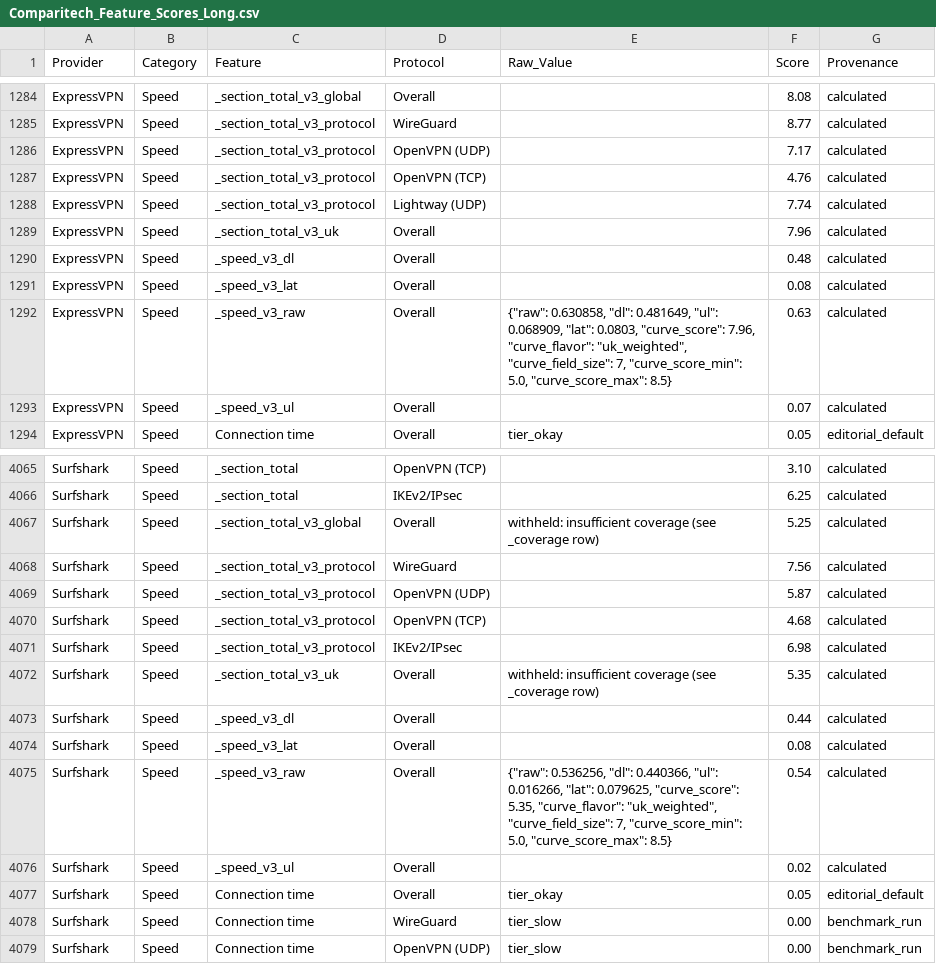
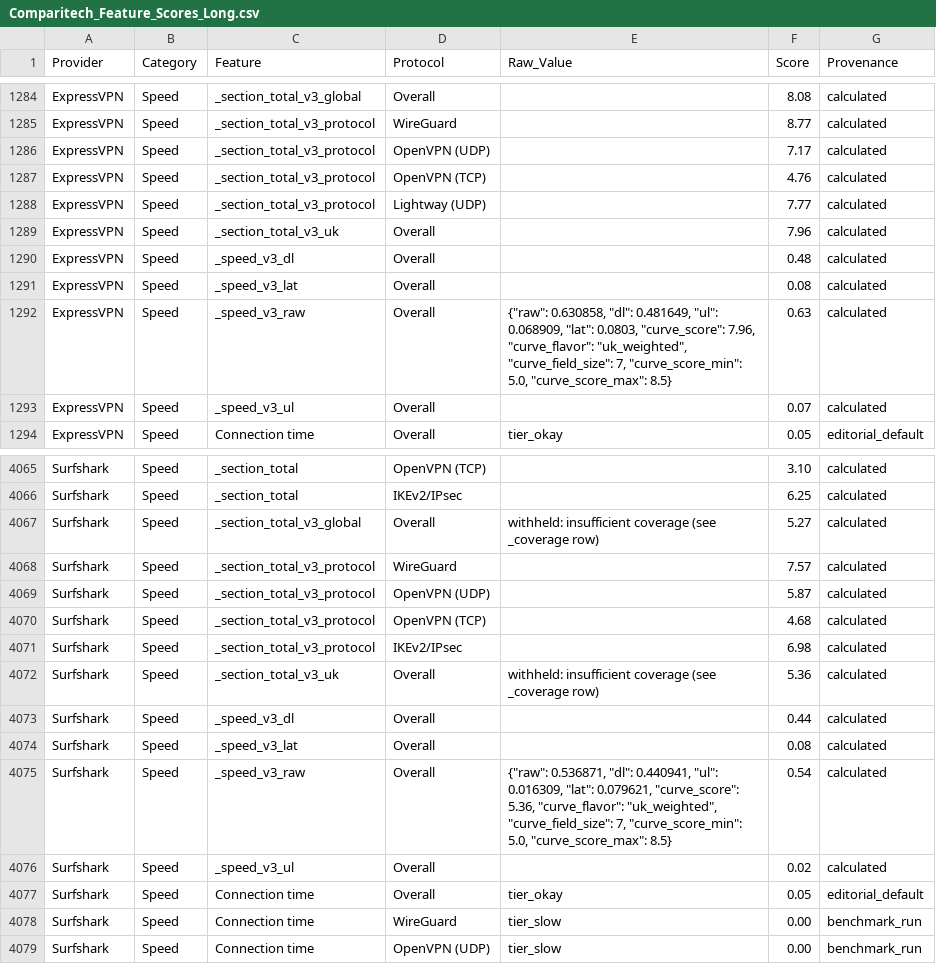
Before and after one commit to SeanMcGrathCT/comparitech-vpn-hub, a CSV file: Comparitech_Feature_Scores_Long.csv, drawn as a sheet; only a part is shown, gaps mark what is left out.

Commit message:
data: evidence pack refresh 2026-06-22T10:03:54Z

```diff
--- a/Comparitech_Feature_Scores_Long.csv
+++ b/Comparitech_Feature_Scores_Long.csv
@@ -1287,3 +1287,3 @@ ExpressVPN,Speed,_section_total_v3_protocol,OpenVPN (UDP),,7.17,calculated
 ExpressVPN,Speed,_section_total_v3_protocol,OpenVPN (TCP),,4.76,calculated
-ExpressVPN,Speed,_section_total_v3_protocol,Lightway (UDP),,7.74,calculated
+ExpressVPN,Speed,_section_total_v3_protocol,Lightway (UDP),,7.77,calculated
 ExpressVPN,Speed,_section_total_v3_uk,Overall,,7.96,calculated
@@ -4066,4 +4066,4 @@ Surfshark,Speed,_section_total,OpenVPN (TCP),,3.10,calculated
 Surfshark,Speed,_section_total,IKEv2/IPsec,,6.25,calculated
-Surfshark,Speed,_section_total_v3_global,Overall,withheld: insufficient coverage (see _coverage row),5.25,calculated
-Surfshark,Speed,_section_total_v3_protocol,WireGuard,,7.56,calculated
+Surfshark,Speed,_section_total_v3_global,Overall,withheld: insufficient coverage (see _coverage row),5.27,calculated
+Surfshark,Speed,_section_total_v3_protocol,WireGuard,,7.57,calculated
 Surfshark,Speed,_section_total_v3_protocol,OpenVPN (UDP),,5.87,calculated
@@ -4071,6 +4071,6 @@ Surfshark,Speed,_section_total_v3_protocol,OpenVPN (TCP),,4.68,calculated
 Surfshark,Speed,_section_total_v3_protocol,IKEv2/IPsec,,6.98,calculated
-Surfshark,Speed,_section_total_v3_uk,Overall,withheld: insufficient coverage (see _coverage row),5.35,calculated
+Surfshark,Speed,_section_total_v3_uk,Overall,withheld: insufficient coverage (see _coverage row),5.36,calculated
 Surfshark,Speed,_speed_v3_dl,Overall,,0.44,calculated
 Surfshark,Speed,_speed_v3_lat,Overall,,0.08,calculated
-Surfshark,Speed,_speed_v3_raw,Overall,"{""raw"": 0.536256, ""dl"": 0.440366, ""ul"": 0.016266, ""lat"": 0.079625, ""curve_score"": 5.35, ""curve_flavor"": ""uk_weighted"", ""curve_field_size"": 7, ""curve_score_min"": 5.0, ""curve_score_max"": 8.5}",0.54,calculated
+Surfshark,Speed,_speed_v3_raw,Overall,"{""raw"": 0.536871, ""dl"": 0.440941, ""ul"": 0.016309, ""lat"": 0.079621, ""curve_score"": 5.36, ""curve_flavor"": ""uk_weighted"", ""curve_field_size"": 7, ""curve_score_min"": 5.0, ""curve_score_max"": 8.5}",0.54,calculated
 Surfshark,Speed,_speed_v3_ul,Overall,,0.02,calculated
```
Also changed, not shown: Comparitech_Raw_Telemetry.csv, 1 other file.
